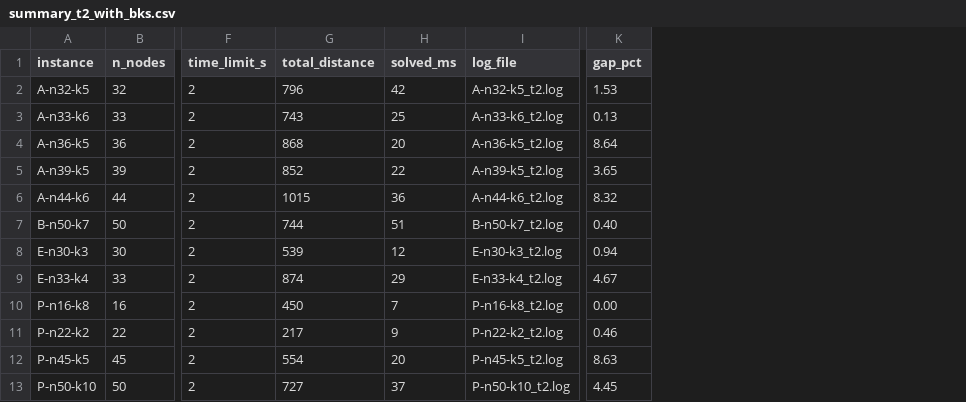
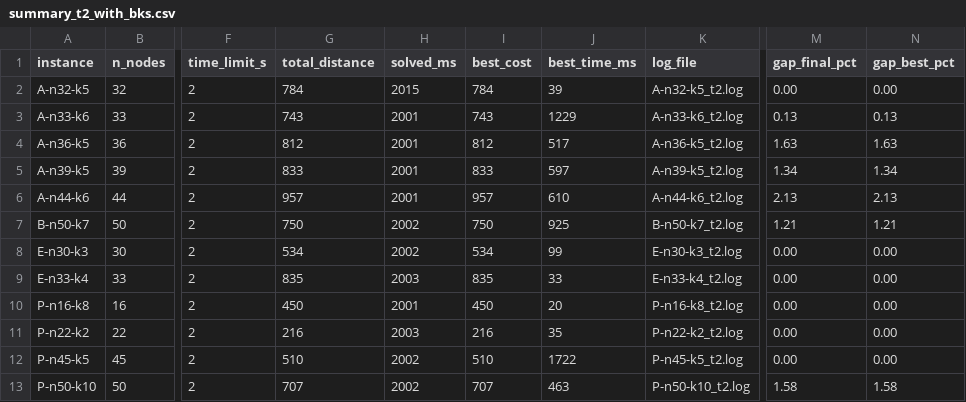
Before and after one commit to paulo-victor10/tcc-brkga-ortools-vrp, a CSV file: results/cvrp/summary_t2_with_bks.csv, drawn as a sheet; only a part is shown, gaps mark what is left out; removed rows and columns are numbered as before the commit, all else as after; the diff names each change by its address in the sheet, - before the commit and + after, or states it on an @@ line.

```diff
--- a/results/cvrp/summary_t2_with_bks.csv
+++ b/results/cvrp/summary_t2_with_bks.csv
+column I (best_cost), rows 2-13: 784 | 743 | 812 | 833 | 957 | 750 | 534 | 835 | 450 | 216 | 510 | 707
+column J (best_time_ms), rows 2-13: 39 | 1229 | 517 | 597 | 610 | 925 | 99 | 33 | 20 | 35 | 1722 | 463
-column K (gap_pct), rows 2-13: 1.53 | 0.13 | 8.64 | 3.65 | 8.32 | 0.40 | 0.94 | 4.67 | 0.00 | 0.46 | 8.63 | 4.45
+column M (gap_final_pct), rows 2-13: 0.00 | 0.13 | 1.63 | 1.34 | 2.13 | 1.21 | 0.00 | 0.00 | 0.00 | 0.00 | 0.00 | 1.58
+column N (gap_best_pct), rows 2-13: 0.00 | 0.13 | 1.63 | 1.34 | 2.13 | 1.21 | 0.00 | 0.00 | 0.00 | 0.00 | 0.00 | 1.58
-G2 (total_distance): 796
+G2 (total_distance): 784
-H2 (solved_ms): 42
+H2 (solved_ms): 2015
-H3 (solved_ms): 25
+H3 (solved_ms): 2001
-G4 (total_distance): 868
+G4 (total_distance): 812
-H4 (solved_ms): 20
+H4 (solved_ms): 2001
-G5 (total_distance): 852
+G5 (total_distance): 833
-H5 (solved_ms): 22
+H5 (solved_ms): 2001
-G6 (total_distance): 1015
+G6 (total_distance): 957
-H6 (solved_ms): 36
+H6 (solved_ms): 2001
-G7 (total_distance): 744
+G7 (total_distance): 750
-H7 (solved_ms): 51
+H7 (solved_ms): 2002
-G8 (total_distance): 539
+G8 (total_distance): 534
-H8 (solved_ms): 12
+H8 (solved_ms): 2002
-G9 (total_distance): 874
+G9 (total_distance): 835
-H9 (solved_ms): 29
+H9 (solved_ms): 2003
-H10 (solved_ms): 7
+H10 (solved_ms): 2001
-G11 (total_distance): 217
+G11 (total_distance): 216
-H11 (solved_ms): 9
+H11 (solved_ms): 2003
-G12 (total_distance): 554
+G12 (total_distance): 510
-H12 (solved_ms): 20
+H12 (solved_ms): 2002
-G13 (total_distance): 727
+G13 (total_distance): 707
-H13 (solved_ms): 37
+H13 (solved_ms): 2002
```
Also changed, not shown: results/cvrp/summary_t2.csv, results/cvrp/summary_t30.csv, 1 other file.
